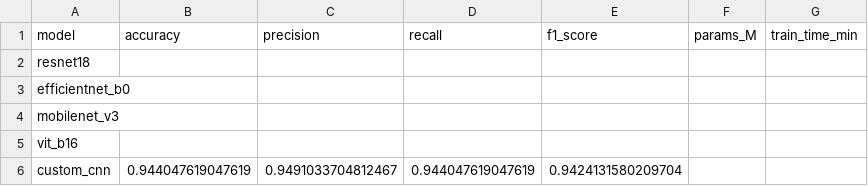
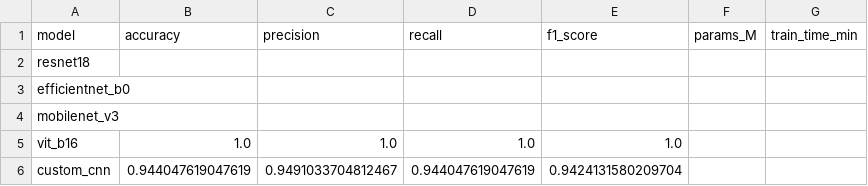
Before and after one commit to benchuangxd/CSC3109-T16-Project, a CSV file: results/metrics.csv, drawn as a sheet.

Commit message:
Update metrics.csv

```diff
--- a/results/metrics.csv
+++ b/results/metrics.csv
@@ -4,3 +4,3 @@ efficientnet_b0,,,,,,
 mobilenet_v3,,,,,,
-vit_b16,,,,,,
+vit_b16,1.0,1.0,1.0,1.0,,
 custom_cnn,0.944047619047619,0.9491033704812467,0.944047619047619,0.9424131580209704,,
```
